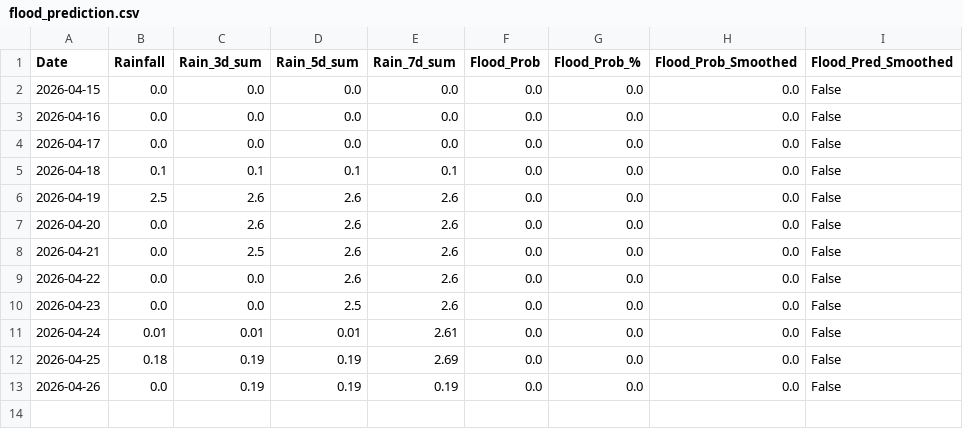
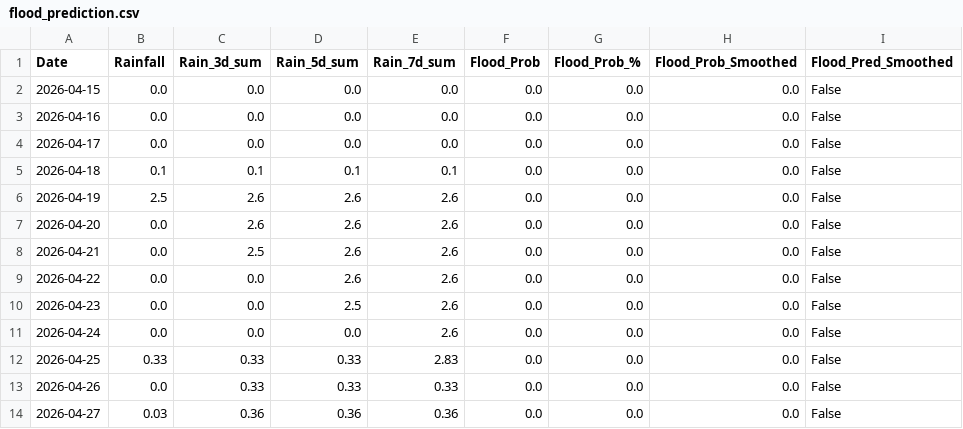
Before and after one commit to jajoojay/Matsya-Flood-detector, a CSV file: backend/csv_generator/flood_prediction.csv, drawn as a sheet.

```diff
--- a/backend/csv_generator/flood_prediction.csv
+++ b/backend/csv_generator/flood_prediction.csv
@@ -10,4 +10,5 @@ Date,Rainfall,Rain_3d_sum,Rain_5d_sum,Rain_7d_sum,Flood_Prob,Flood_Prob_%,Flood_
 2026-04-23,0.0,0.0,2.5,2.6,0.0,0.0,0.0,False
-2026-04-24,0.01,0.01,0.01,2.61,0.0,0.0,0.0,False
-2026-04-25,0.18,0.19,0.19,2.69,0.0,0.0,0.0,False
-2026-04-26,0.0,0.19,0.19,0.19,0.0,0.0,0.0,False
+2026-04-24,0.0,0.0,0.0,2.6,0.0,0.0,0.0,False
+2026-04-25,0.33,0.33,0.33,2.83,0.0,0.0,0.0,False
+2026-04-26,0.0,0.33,0.33,0.33,0.0,0.0,0.0,False
+2026-04-27,0.03,0.36,0.36,0.36,0.0,0.0,0.0,False
```
Also changed, not shown: backend/flood_detector/flood_forecast.csv, 3 other files.
